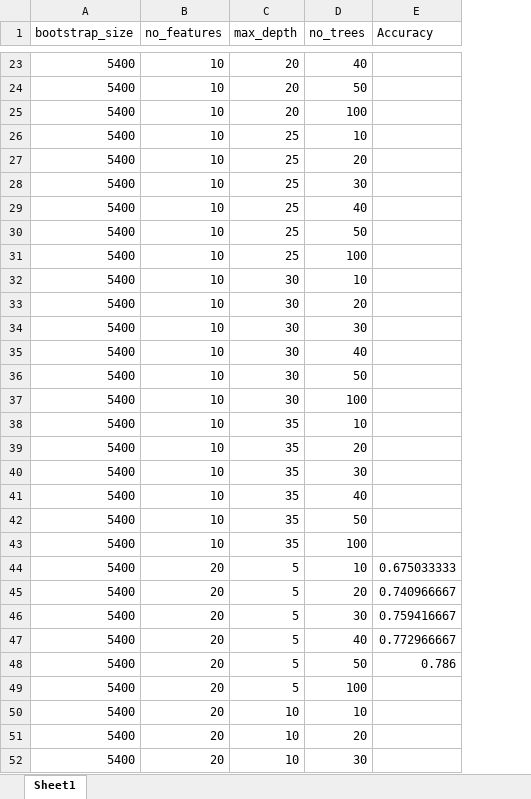
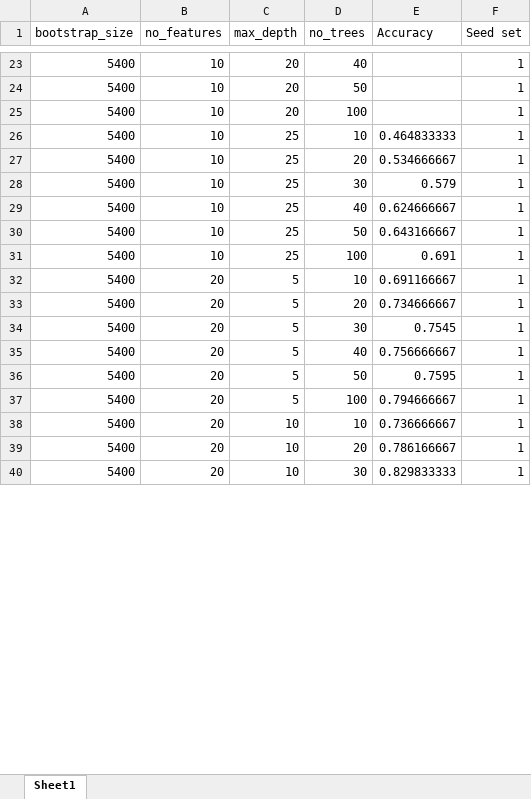
Before and after one commit to SaravB/MachineLearning, an Excel workbook: Algorithm/Overview.xlsx, sheet Sheet1, drawn as a sheet; only a part is shown, gaps mark what is left out; values as stored, in another font and other column widths than the file's, no borders; table styles not drawn; removed rows and columns are numbered as before the commit, all else as after; the diff covers the shown part only; the diff names each change by its address in the sheet, - before the commit and + after, or states it on an @@ line.

Commit message:
Update Overview.xlsx

```diff
--- a/Algorithm/Overview.xlsx (sheet Sheet1)
+++ b/Algorithm/Overview.xlsx (sheet Sheet1)
+column F (Seed set), rows 23-40: all 1
-E26 (Accuracy): (empty)
+E26 (Accuracy): 0.464833333
-E27 (Accuracy): (empty)
+E27 (Accuracy): 0.534666667
-E28 (Accuracy): (empty)
+E28 (Accuracy): 0.579
-E29 (Accuracy): (empty)
+E29 (Accuracy): 0.624666667
-E30 (Accuracy): (empty)
+E30 (Accuracy): 0.643166667
-E31 (Accuracy): (empty)
+E31 (Accuracy): 0.691
-row 32: 5400 | 10 | 30 | 10
-row 33: 5400 | 10 | 30 | 20
-row 34: 5400 | 10 | 30 | 30
-row 35: 5400 | 10 | 30 | 40
-row 36: 5400 | 10 | 30 | 50
-row 37: 5400 | 10 | 30 | 100
-row 38: 5400 | 10 | 35 | 10
-row 39: 5400 | 10 | 35 | 20
-row 40: 5400 | 10 | 35 | 30
-row 41: 5400 | 10 | 35 | 40
-row 42: 5400 | 10 | 35 | 50
-row 43: 5400 | 10 | 35 | 100
-E32 (Accuracy): 0.675033333
+E32 (Accuracy): 0.691166667
-E33 (Accuracy): 0.740966667
+E33 (Accuracy): 0.734666667
-E34 (Accuracy): 0.759416667
+E34 (Accuracy): 0.7545
-E35 (Accuracy): 0.772966667
+E35 (Accuracy): 0.756666667
-E36 (Accuracy): 0.786
+E36 (Accuracy): 0.7595
-E37 (Accuracy): (empty)
+E37 (Accuracy): 0.794666667
-E38 (Accuracy): (empty)
+E38 (Accuracy): 0.736666667
-E39 (Accuracy): (empty)
+E39 (Accuracy): 0.786166667
-E40 (Accuracy): (empty)
+E40 (Accuracy): 0.829833333
```
Also changed, not shown: 181 removed rows and 318 edited cells elsewhere in this sheet.
